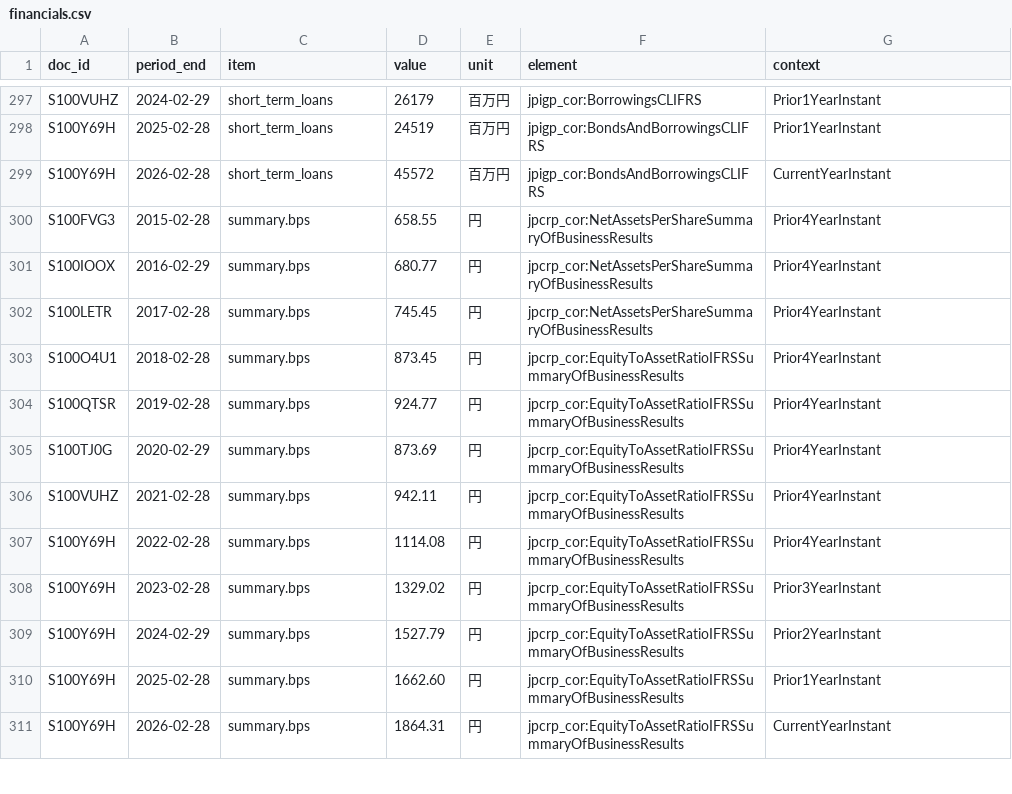
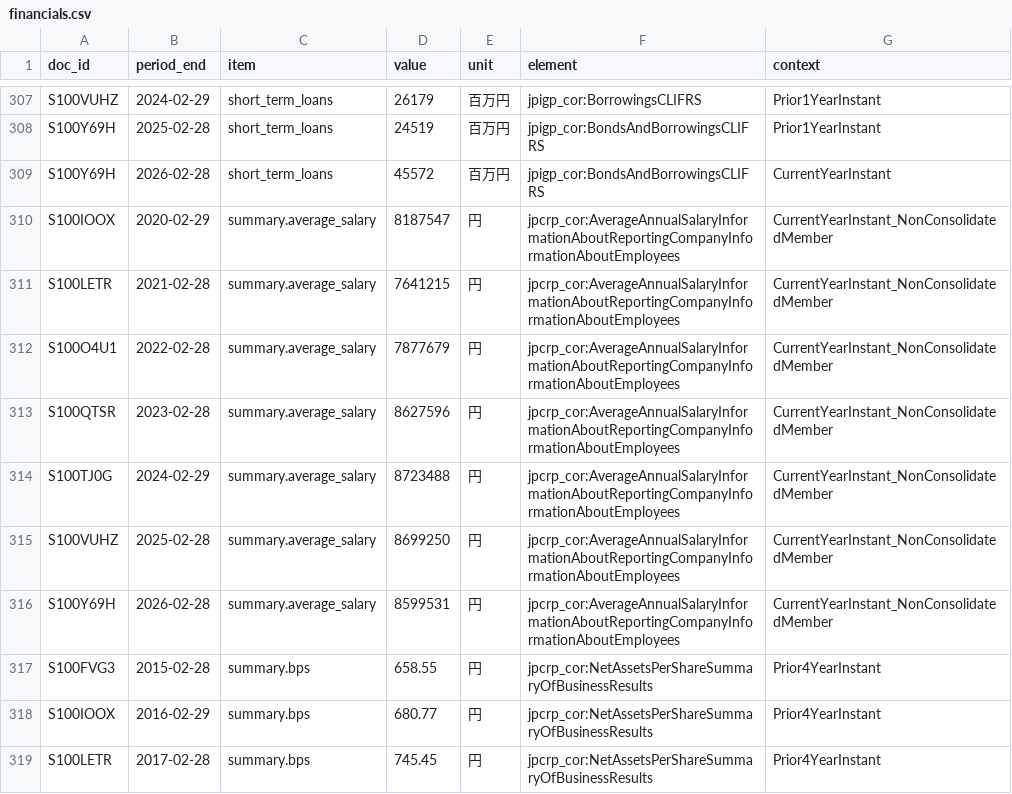
Before and after one commit to MakiOiji9/corporate-analysis, a CSV file: companies/6506_yaskawa/data/financials.csv, drawn as a sheet; only a part is shown, gaps mark what is left out; the shorter side is filled out with more unchanged rows; the diff covers the shown part only.

```diff
--- a/companies/6506_yaskawa/data/financials.csv
+++ b/companies/6506_yaskawa/data/financials.csv
@@ -299,2 +309,9 @@ S100Y69H,2025-02-28,short_term_loans,24519,百万円,jpigp_cor:BondsAndBorrowing
 S100Y69H,2026-02-28,short_term_loans,45572,百万円,jpigp_cor:BondsAndBorrowingsCLIFRS,CurrentYearInstant
+S100IOOX,2020-02-29,summary.average_salary,8187547,円,jpcrp_cor:AverageAnnualSalaryInformationAboutReportingCompanyInformationAboutEmployees,CurrentYearInstant_NonConsolidatedMember
+S100LETR,2021-02-28,summary.average_salary,7641215,円,jpcrp_cor:AverageAnnualSalaryInformationAboutReportingCompanyInformationAboutEmployees,CurrentYearInstant_NonConsolidatedMember
+S100O4U1,2022-02-28,summary.average_salary,7877679,円,jpcrp_cor:AverageAnnualSalaryInformationAboutReportingCompanyInformationAboutEmployees,CurrentYearInstant_NonConsolidatedMember
+S100QTSR,2023-02-28,summary.average_salary,8627596,円,jpcrp_cor:AverageAnnualSalaryInformationAboutReportingCompanyInformationAboutEmployees,CurrentYearInstant_NonConsolidatedMember
+S100TJ0G,2024-02-29,summary.average_salary,8723488,円,jpcrp_cor:AverageAnnualSalaryInformationAboutReportingCompanyInformationAboutEmployees,CurrentYearInstant_NonConsolidatedMember
+S100VUHZ,2025-02-28,summary.average_salary,8699250,円,jpcrp_cor:AverageAnnualSalaryInformationAboutReportingCompanyInformationAboutEmployees,CurrentYearInstant_NonConsolidatedMember
+S100Y69H,2026-02-28,summary.average_salary,8599531,円,jpcrp_cor:AverageAnnualSalaryInformationAboutReportingCompanyInformationAboutEmployees,CurrentYearInstant_NonConsolidatedMember
 S100FVG3,2015-02-28,summary.bps,658.55,円,jpcrp_cor:NetAssetsPerShareSummaryOfBusinessResults,Prior4YearInstant
```
Also changed, not shown: 19 added rows elsewhere in this file, companies/3798_uls-group/data/financials.csv, 6 other files.
